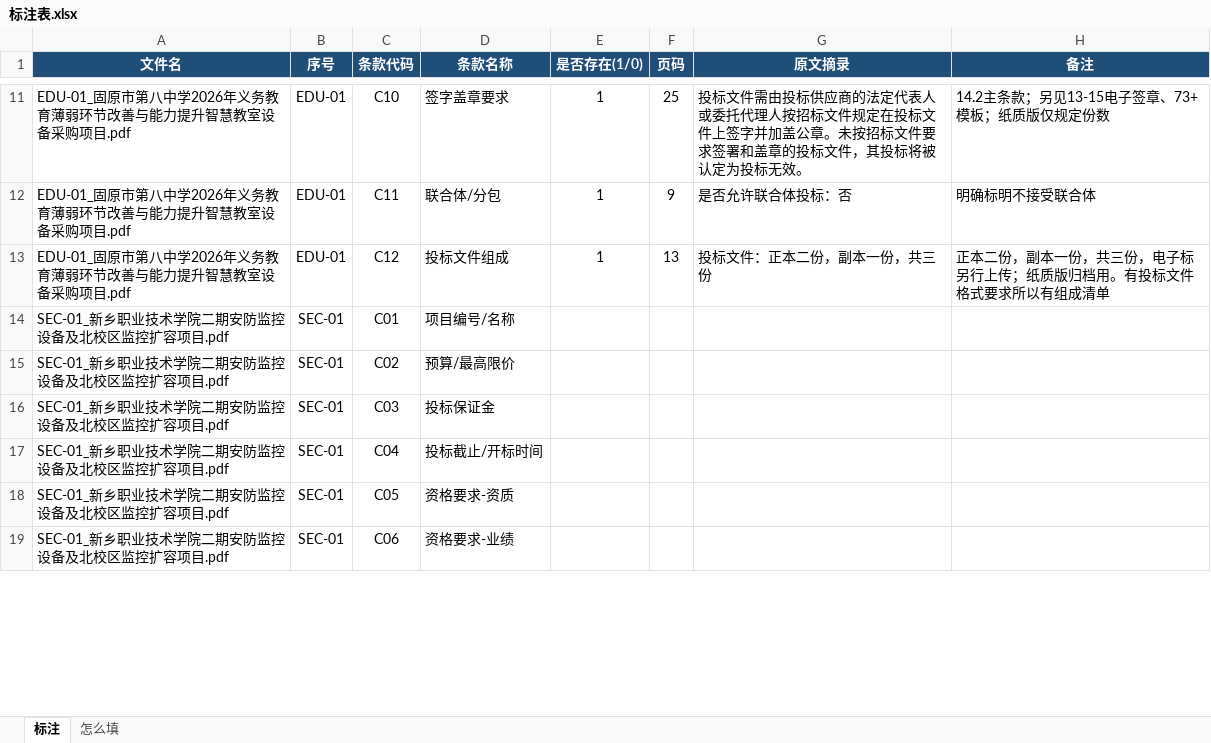
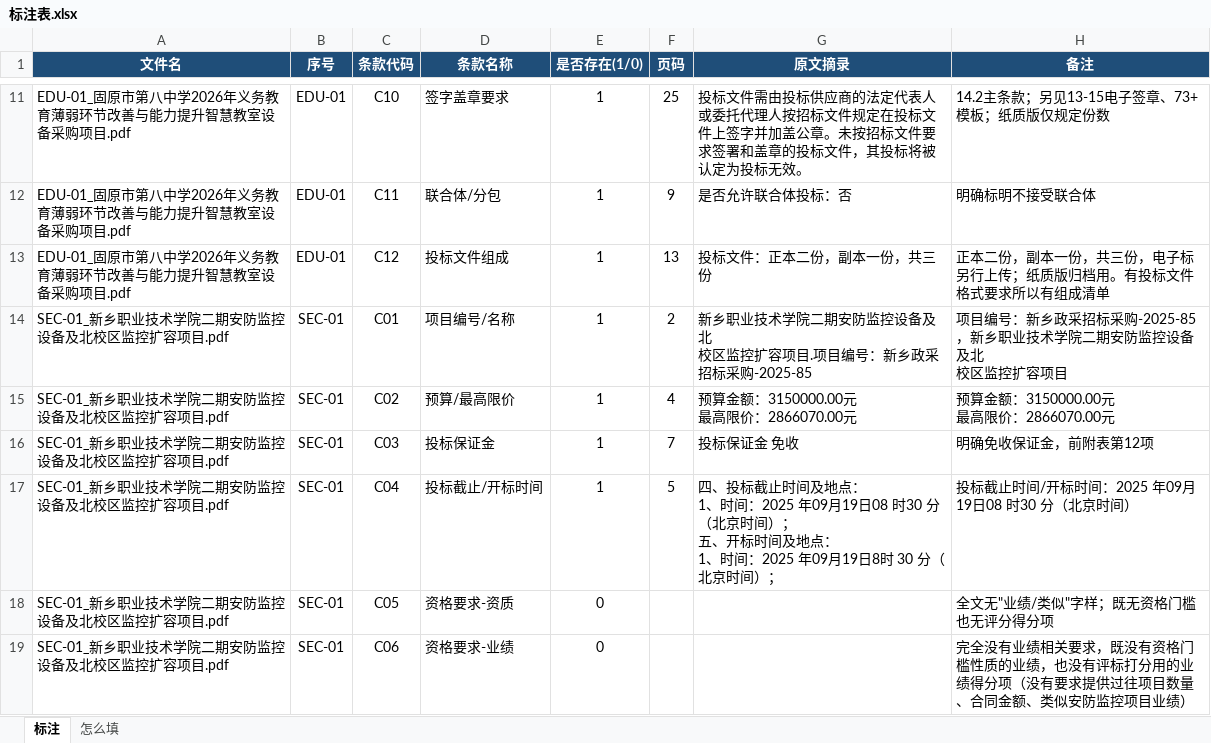
Before and after one commit to wanghongfei-A/tender-check, an Excel workbook: data/标注表.xlsx, sheet 标注, drawn as a sheet; only a part is shown, gaps mark what is left out; values as stored, in another font and other column widths than the file's, no borders; ↵ is a line break in a cell; the diff covers the shown part only; the diff names each change by its address in the sheet, - before the commit and + after, or states it on an @@ line.

Commit message:
data: SEC-01/EDU-01 标注终修（摘录改为逐字原文）

```diff
--- a/data/标注表.xlsx (sheet 标注)
+++ b/data/标注表.xlsx (sheet 标注)
-E14:E17 (是否存在(1/0)): (empty)
+E14:E17 (是否存在(1/0)): 1
-F14 (页码): (empty)
+F14 (页码): 2
-G14 (原文摘录): (empty)
+G14 (原文摘录): 新乡职业技术学院二期安防监控设备及北 ↵ 校区监控扩容项目.项目编号：新乡政采招标采购-2025-85
-H14 (备注): (empty)
+H14 (备注): 项目编号：新乡政采招标采购-2025-85，新乡职业技术学院二期安防监控设备及北 ↵ 校区监控扩容项目
-F15 (页码): (empty)
+F15 (页码): 4
-G15 (原文摘录): (empty)
+G15 (原文摘录): 预算金额：3150000.00元 ↵ 最高限价：2866070.00元
-H15 (备注): (empty)
+H15 (备注): 预算金额：3150000.00元 ↵ 最高限价：2866070.00元
-F16 (页码): (empty)
+F16 (页码): 7
-G16 (原文摘录): (empty)
+G16 (原文摘录): 投标保证金 免收
-H16 (备注): (empty)
+H16 (备注): 明确免收保证金，前附表第12项
-F17 (页码): (empty)
+F17 (页码): 5
-G17 (原文摘录): (empty)
+G17 (原文摘录): 四、投标截止时间及地点： ↵ 1、时间：2025 年09月19日08 时30 分（北京时间）； ↵ 五、开标时间及地点： ↵ 1、时间：2025 年09月19日8时 30 分（北京时间）；
-H17 (备注): (empty)
+H17 (备注): 投标截止时间/开标时间：2025 年09月19日08 时30 分（北京时间）
-E18:E19 (是否存在(1/0)): (empty)
+E18:E19 (是否存在(1/0)): 0
-H18 (备注): (empty)
+H18 (备注): 全文无"业绩/类似"字样；既无资格门槛也无评分得分项
-H19 (备注): (empty)
+H19 (备注): 完全没有业绩相关要求，既没有资格门槛性质的业绩，也没有评标打分用的业绩得分项（没有要求提供过往项目数量、合同金额、类似安防监控项目业绩）
```
Also changed, not shown: 23 edited cells elsewhere in this sheet, 2 other files.
